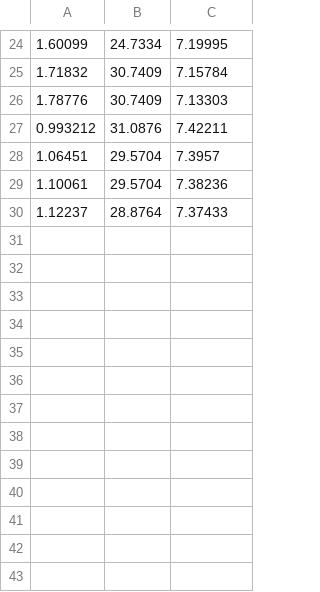
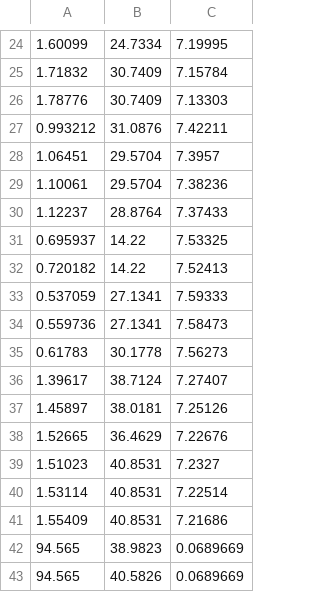
Before and after one commit to jaclynlazerowitz0624/adaptive-optics-simulation, a CSV file: optics_log.csv, drawn as a sheet; only a part is shown, gaps mark what is left out; the diff names each change by its address in the sheet, - before the commit and + after, or states it on an @@ line.

```diff
--- a/optics_log.csv
+++ b/optics_log.csv
+row 31: 0.695937 | 14.22 | 7.53325
+row 32: 0.720182 | 14.22 | 7.52413
+row 33: 0.537059 | 27.1341 | 7.59333
+row 34: 0.559736 | 27.1341 | 7.58473
+row 35: 0.61783 | 30.1778 | 7.56273
+row 36: 1.39617 | 38.7124 | 7.27407
+row 37: 1.45897 | 38.0181 | 7.25126
+row 38: 1.52665 | 36.4629 | 7.22676
+row 39: 1.51023 | 40.8531 | 7.2327
+row 40: 1.53114 | 40.8531 | 7.22514
+row 41: 1.55409 | 40.8531 | 7.21686
+row 42: 94.565 | 38.9823 | 0.0689669
+row 43: 94.565 | 40.5826 | 0.0689669
```
Also changed, not shown: 1 other file.
